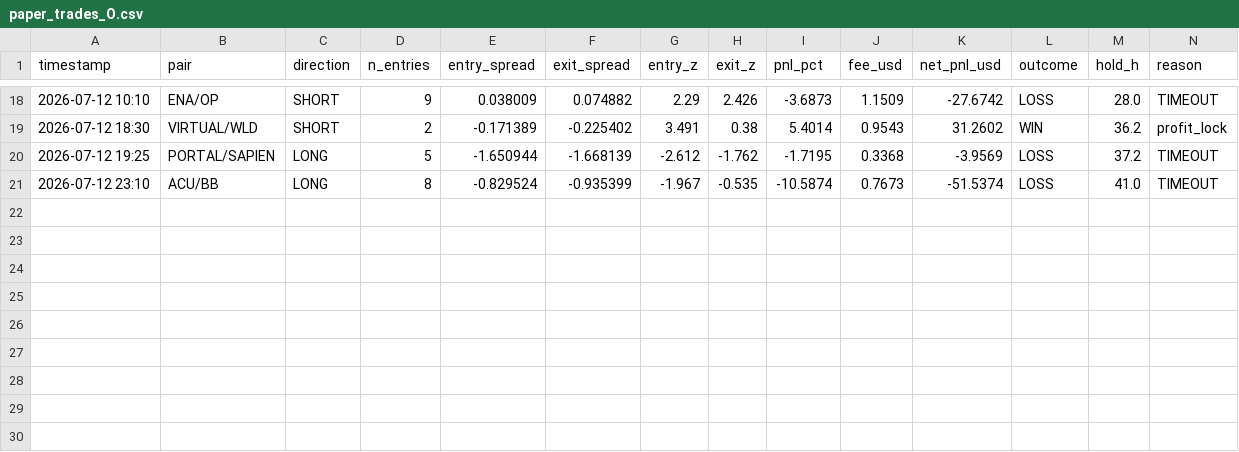
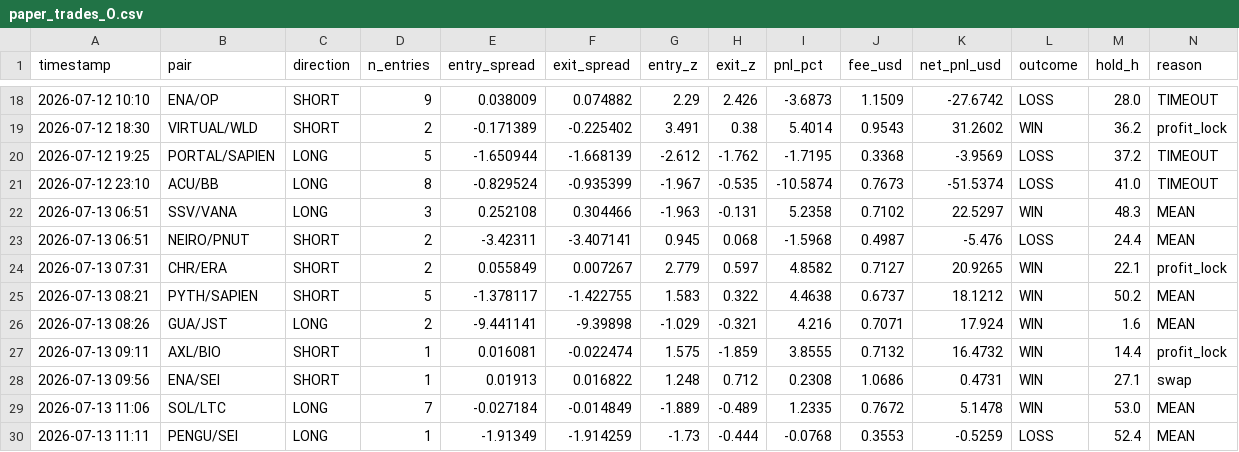
Before and after one commit to AlexeyKharin06/bots-cluster-, a CSV file: memory/trade/paper_v1/paper_trades_O.csv, drawn as a sheet; only a part is shown, gaps mark what is left out; rows hold the shown columns only; the diff names each change by its address in the sheet, - before the commit and + after, or states it on an @@ line.

Commit message:
trade paper_v1 auto 2026-07-13_12:17

```diff
--- a/memory/trade/paper_v1/paper_trades_O.csv
+++ b/memory/trade/paper_v1/paper_trades_O.csv
+row 22: 2026-07-13 06:51 | SSV/VANA | LONG | 3 | 0.252108 | 0.304466 | -1.963 | -0.131 | 5.2358 | 0.7102 | 22.5297 | WIN | 48.3 | MEAN
+row 23: 2026-07-13 06:51 | NEIRO/PNUT | SHORT | 2 | -3.42311 | -3.407141 | 0.945 | 0.068 | -1.5968 | 0.4987 | -5.476 | LOSS | 24.4 | MEAN
+row 24: 2026-07-13 07:31 | CHR/ERA | SHORT | 2 | 0.055849 | 0.007267 | 2.779 | 0.597 | 4.8582 | 0.7127 | 20.9265 | WIN | 22.1 | profit_lock
+row 25: 2026-07-13 08:21 | PYTH/SAPIEN | SHORT | 5 | -1.378117 | -1.422755 | 1.583 | 0.322 | 4.4638 | 0.6737 | 18.1212 | WIN | 50.2 | MEAN
+row 26: 2026-07-13 08:26 | GUA/JST | LONG | 2 | -9.441141 | -9.39898 | -1.029 | -0.321 | 4.216 | 0.7071 | 17.924 | WIN | 1.6 | MEAN
+row 27: 2026-07-13 09:11 | AXL/BIO | SHORT | 1 | 0.016081 | -0.022474 | 1.575 | -1.859 | 3.8555 | 0.7132 | 16.4732 | WIN | 14.4 | profit_lock
+row 28: 2026-07-13 09:56 | ENA/SEI | SHORT | 1 | 0.01913 | 0.016822 | 1.248 | 0.712 | 0.2308 | 1.0686 | 0.4731 | WIN | 27.1 | swap
+row 29: 2026-07-13 11:06 | SOL/LTC | LONG | 7 | -0.027184 | -0.014849 | -1.889 | -0.489 | 1.2335 | 0.7672 | 5.1478 | WIN | 53.0 | MEAN
+row 30: 2026-07-13 11:11 | PENGU/SEI | LONG | 1 | -1.91349 | -1.914259 | -1.73 | -0.444 | -0.0768 | 0.3553 | -0.5259 | LOSS | 52.4 | MEAN
```
Also changed, not shown: memory/trade/paper_v1/paper_trades_N.csv, memory/trade/paper_v1/paper_trades_P.csv, 15 other files.
